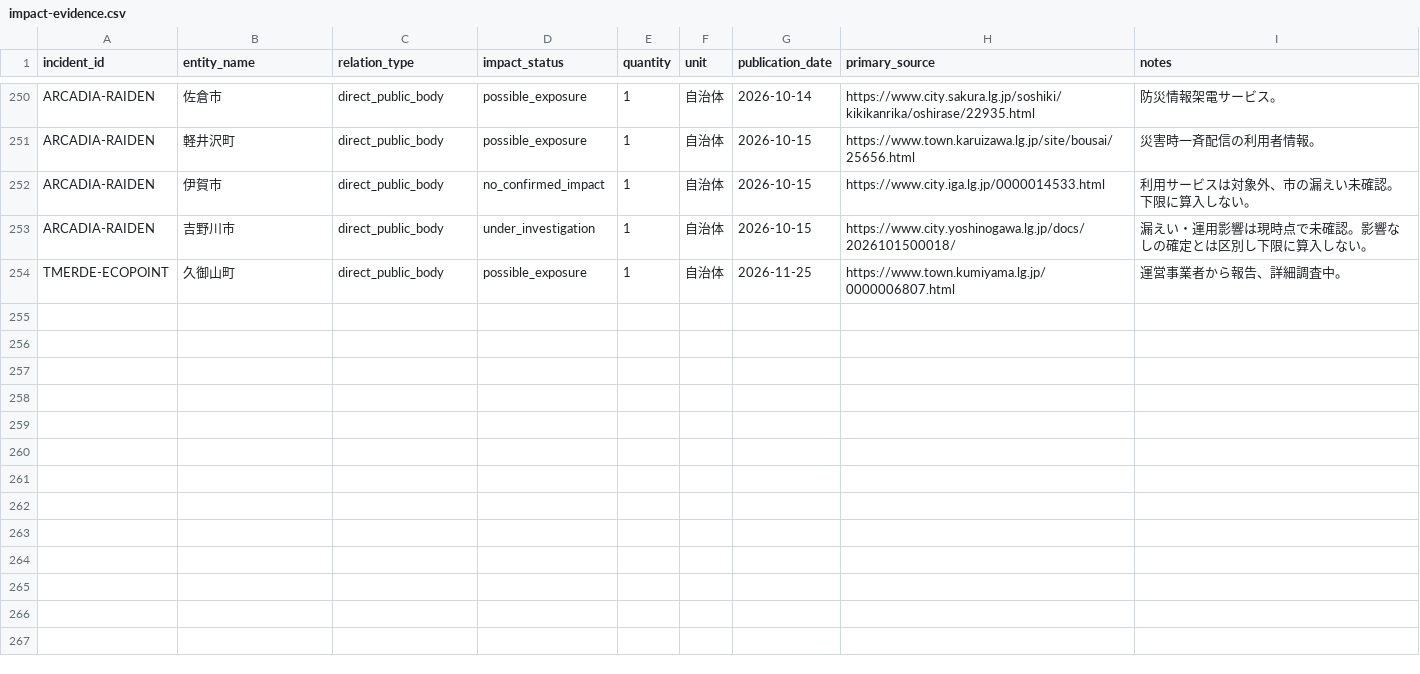
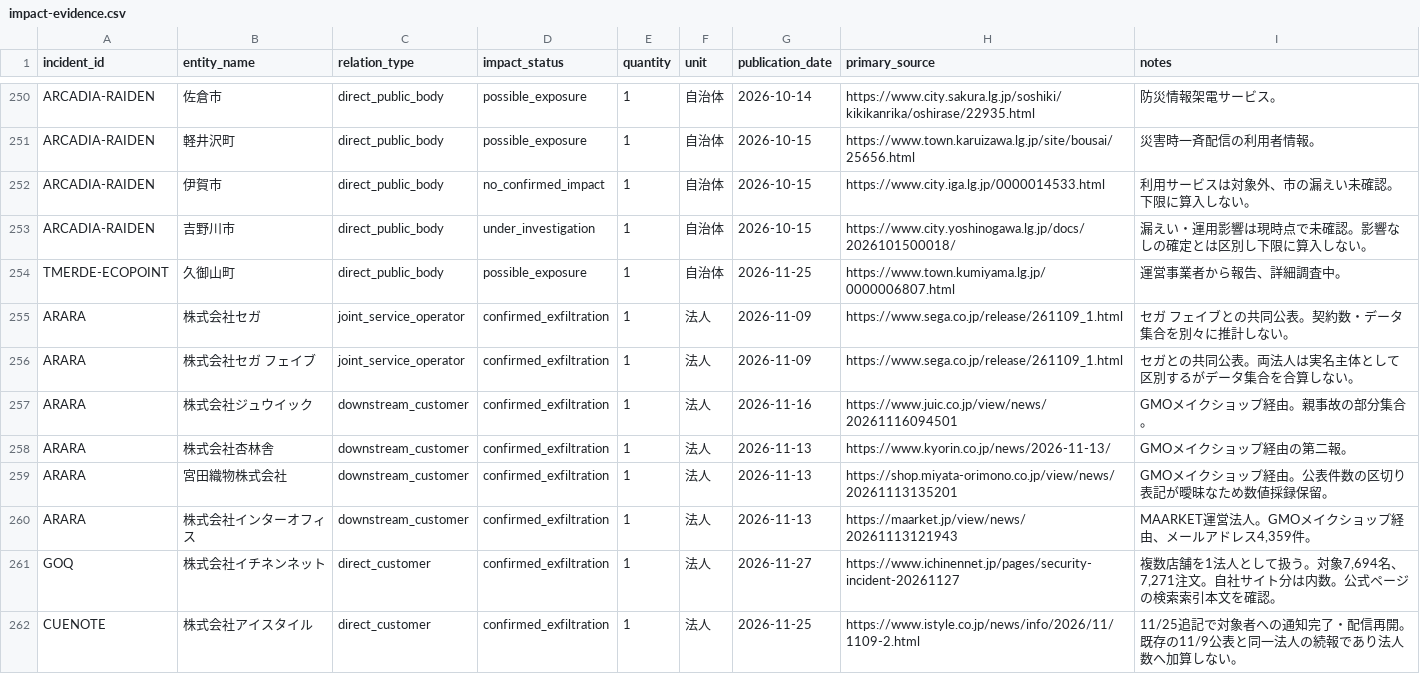
Before and after one commit to recuon/threat-intel-osint-dashboard, a CSV file: supplier-incident-atlas/impact-evidence.csv, drawn as a sheet; only a part is shown, gaps mark what is left out; the diff names each change by its address in the sheet, - before the commit and + after, or states it on an @@ line.

Commit message:
Atlas: 2026-11-28 add ARARA downstream evidence and GOQ/Cuenote updates

```diff
--- a/supplier-incident-atlas/impact-evidence.csv
+++ b/supplier-incident-atlas/impact-evidence.csv
+row 255: ARARA | 株式会社セガ | joint_service_operator | confirmed_exfiltration | 1 | 法人 | 2026-11-09 | https://www.sega.co.jp/release/261109_1.html | セガ フェイブとの共同公表。契約数・データ集合を別々に推計しない。
+row 256: ARARA | 株式会社セガ フェイブ | joint_service_operator | confirmed_exfiltration | 1 | 法人 | 2026-11-09 | https://www.sega.co.jp/release/261109_1.html | セガとの共同公表。両法人は実名主体として区別するがデータ集合を合算しない。
+row 257: ARARA | 株式会社ジュウイック | downstream_customer | confirmed_exfiltration | 1 | 法人 | 2026-11-16 | https://www.juic.co.jp/view/news/20261116094501 | GMOメイクショップ経由。親事故の部分集合。
+row 258: ARARA | 株式会社杏林舎 | downstream_customer | confirmed_exfiltration | 1 | 法人 | 2026-11-13 | https://www.kyorin.co.jp/news/2026-11-13/ | GMOメイクショップ経由の第二報。
+row 259: ARARA | 宮田織物株式会社 | downstream_customer | confirmed_exfiltration | 1 | 法人 | 2026-11-13 | https://shop.miyata-orimono.co.jp/view/news/20261113135201 | GMOメイクショップ経由。公表件数の区切り表記が曖昧なため数値採録保留。
+row 260: ARARA | 株式会社インターオフィス | downstream_customer | confirmed_exfiltration | 1 | 法人 | 2026-11-13 | https://maarket.jp/view/news/20261113121943 | MAARKET運営法人。GMOメイクショップ経由、メールアドレス4,359件。
+row 261: GOQ | 株式会社イチネンネット | direct_customer | confirmed_exfiltration | 1 | 法人 | 2026-11-27 | https://www.ichinennet.jp/pages/security-incident-20261127 | 複数店舗を1法人として扱う。対象7,694名、7,271注文。自社サイト分は内数。公式ページの検索索引本文を確認。
+row 262: CUENOTE | 株式会社アイスタイル | direct_customer | confirmed_exfiltration | 1 | 法人 | 2026-11-25 | https://www.istyle.co.jp/news/info/2026/11/1109-2.html | 11/25追記で対象者への通知完了・配信再開。既存の11/9公表と同一法人の続報であり法人数へ加算しない。
```
Also changed, not shown: supplier-incident-atlas/data.csv, supplier-incident-atlas/impact-metrics.csv, 2 other files.
